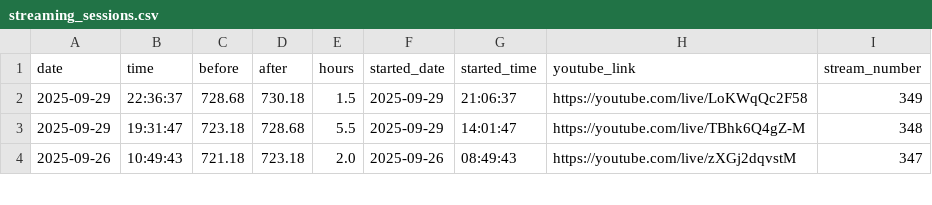
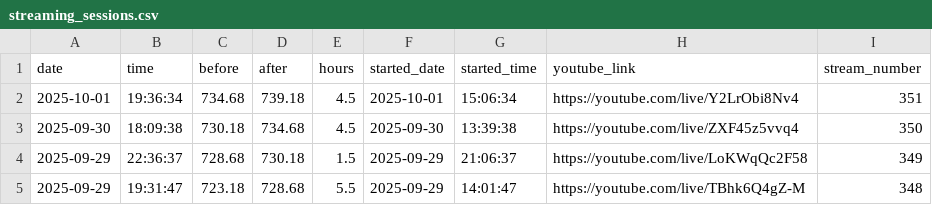
Before and after one commit to BriceChivu/Mandarin-progression, a CSV file: streaming_sessions.csv, drawn as a sheet; only a part is shown; the shorter side is filled out with more unchanged rows.

```diff
--- a/streaming_sessions.csv
+++ b/streaming_sessions.csv
@@ -1,2 +1,4 @@
 date,time,before,after,hours,started_date,started_time,youtube_link,stream_number
+2025-10-01,19:36:34,734.68,739.18,4.5,2025-10-01,15:06:34,https://youtube.com/live/Y2LrObi8Nv4,351
+2025-09-30,18:09:38,730.18,734.68,4.5,2025-09-30,13:39:38,https://youtube.com/live/ZXF45z5vvq4,350
 2025-09-29,22:36:37,728.68,730.18,1.5,2025-09-29,21:06:37,https://youtube.com/live/LoKWqQc2F58,349
```
Also changed, not shown: daily_summary.csv, 7 other files.
